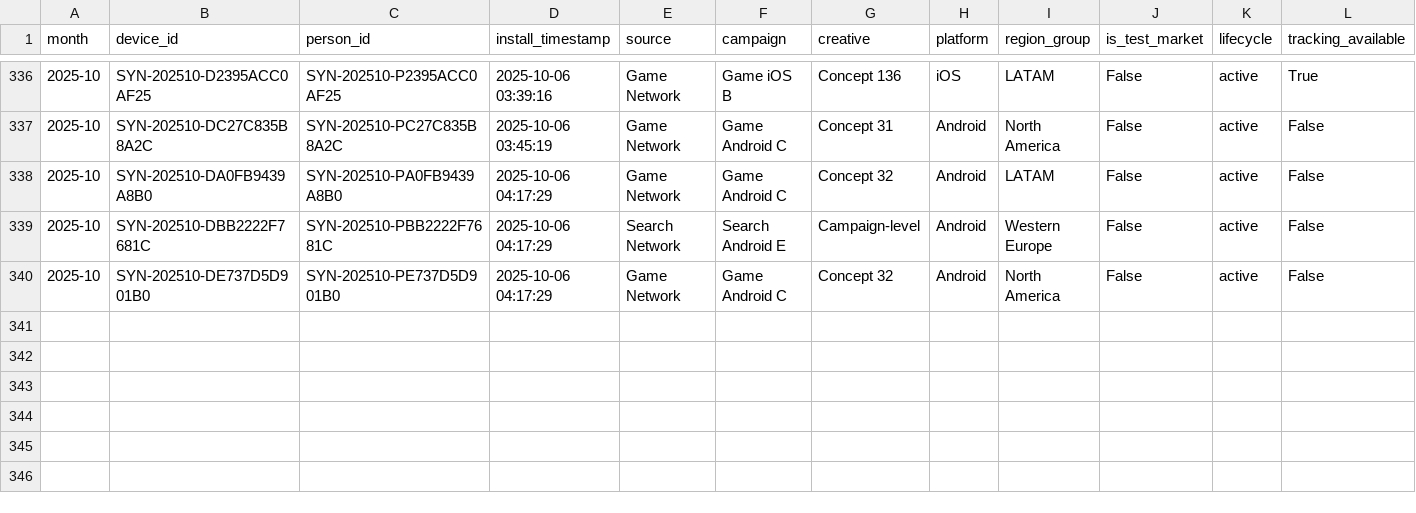
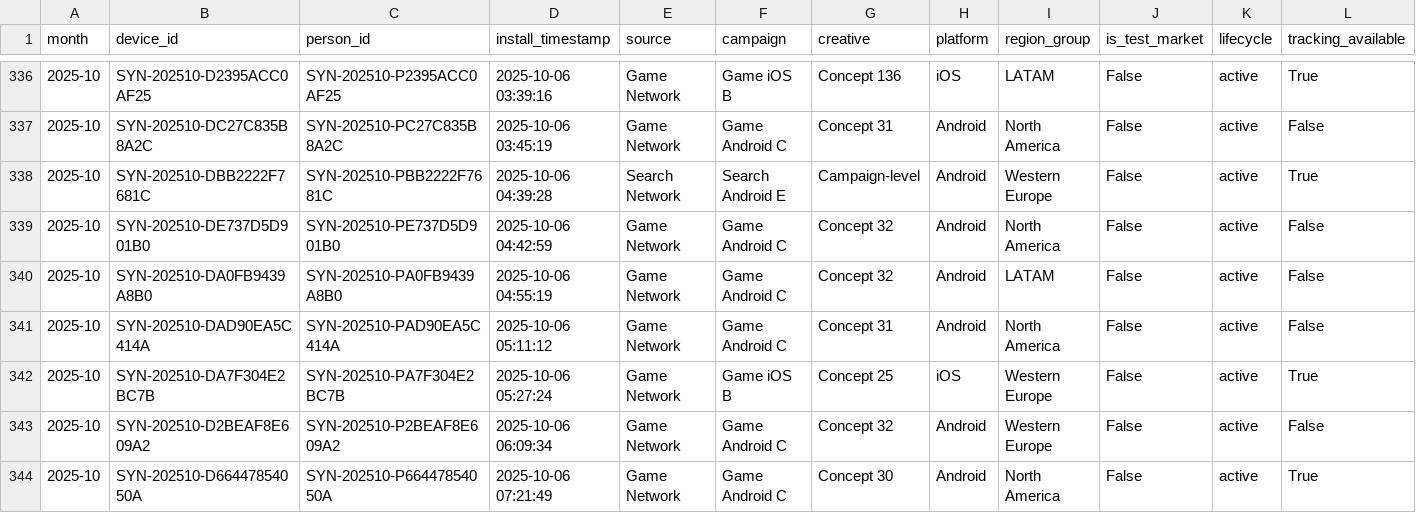
Before and after one commit to Nirmitk1311/Mobile_Game_Marketing_Analytics_Portfolio, a CSV file: outputs/analysis/2025-10/clean_players.csv, drawn as a sheet; only a part is shown, gaps mark what is left out; removed rows and columns are numbered as before the commit, all else as after; rows hold the shown columns only; the diff names each change by its address in the sheet, - before the commit and + after, or states it on an @@ line.

```diff
--- a/outputs/analysis/2025-10/clean_players.csv
+++ b/outputs/analysis/2025-10/clean_players.csv
-row 338: 2025-10 | SYN-202510-DA0FB9439A8B0 | SYN-202510-PA0FB9439A8B0 | 2025-10-06 04:17:29 | Game Network | Game Android C | Concept 32 | Android | LATAM | False | active | False
-D338 (install_timestamp): 2025-10-06 04:17:29
+D338 (install_timestamp): 2025-10-06 04:39:28
-L338 (tracking_available): False
+L338 (tracking_available): True
-D339 (install_timestamp): 2025-10-06 04:17:29
+D339 (install_timestamp): 2025-10-06 04:42:59
+row 340: 2025-10 | SYN-202510-DA0FB9439A8B0 | SYN-202510-PA0FB9439A8B0 | 2025-10-06 04:55:19 | Game Network | Game Android C | Concept 32 | Android | LATAM | False | active | False
+row 341: 2025-10 | SYN-202510-DAD90EA5C414A | SYN-202510-PAD90EA5C414A | 2025-10-06 05:11:12 | Game Network | Game Android C | Concept 31 | Android | North America | False | active | False
+row 342: 2025-10 | SYN-202510-DA7F304E2BC7B | SYN-202510-PA7F304E2BC7B | 2025-10-06 05:27:24 | Game Network | Game iOS B | Concept 25 | iOS | Western Europe | False | active | True
+row 343: 2025-10 | SYN-202510-D2BEAF8E609A2 | SYN-202510-P2BEAF8E609A2 | 2025-10-06 06:09:34 | Game Network | Game Android C | Concept 32 | Android | Western Europe | False | active | False
+row 344: 2025-10 | SYN-202510-D66447854050A | SYN-202510-P66447854050A | 2025-10-06 07:21:49 | Game Network | Game Android C | Concept 30 | Android | North America | False | active | True
```
Also changed, not shown: data/synthetic/creative_first_impressions.csv, data/synthetic/players_2025-10.csv, 17 other files.
